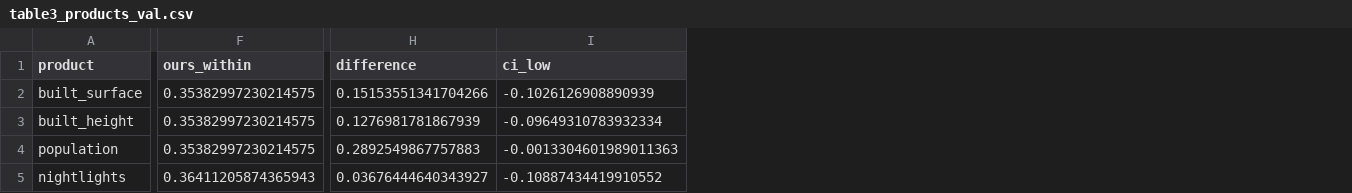
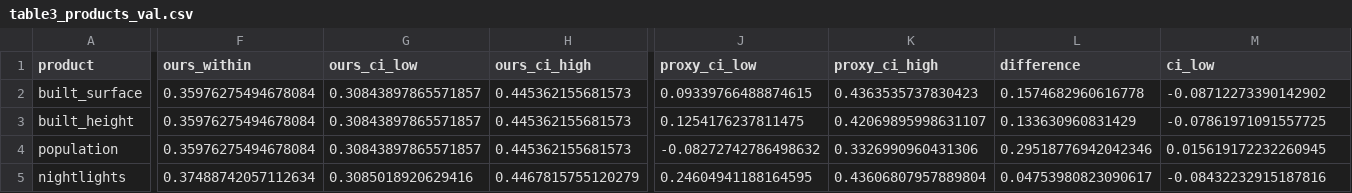
Before and after one commit to dagoPA/sat-insight, a CSV file: docs/manuscript/source_data/table3_products_val.csv, drawn as a sheet; only a part is shown, gaps mark what is left out; addresses are those after the commit; the diff covers the shown part only; the diff names each change by its address in the sheet, - before the commit and + after, or states it on an @@ line.

```diff
--- a/docs/manuscript/source_data/table3_products_val.csv
+++ b/docs/manuscript/source_data/table3_products_val.csv
+column G (ours_ci_low), rows 2-5: 0.30843897865571857 | 0.30843897865571857 | 0.30843897865571857 | 0.3085018920629416
+column H (ours_ci_high), rows 2-5: 0.445362155681573 | 0.445362155681573 | 0.445362155681573 | 0.4467815755120279
+column J (proxy_ci_low), rows 2-5: 0.09339766488874615 | 0.1254176237811475 | -0.08272742786498632 | 0.24604941188164595
+column K (proxy_ci_high), rows 2-5: 0.4363535737830423 | 0.42069895998631107 | 0.3326990960431306 | 0.43606807957889804
-F2:F4 (ours_within): 0.35382997230214575
+F2:F4 (ours_within): 0.35976275494678084
-L2 (difference): 0.15153551341704266
+L2 (difference): 0.1574682960616778
-M2 (ci_low): -0.1026126908890939
+M2 (ci_low): -0.08712273390142902
-L3 (difference): 0.1276981781867939
+L3 (difference): 0.133630960831429
-M3 (ci_low): -0.09649310783932334
+M3 (ci_low): -0.07861971091557725
-L4 (difference): 0.2892549867757883
+L4 (difference): 0.29518776942042346
-M4 (ci_low): -0.0013304601989011363
+M4 (ci_low): 0.015619172232260945
-F5 (ours_within): 0.36411205874365943
+F5 (ours_within): 0.37488742057112634
-L5 (difference): 0.03676444640343927
+L5 (difference): 0.04753980823090617
-M5 (ci_low): -0.10887434419910552
+M5 (ci_low): -0.08432232915187816
```
Also changed, not shown: 9 edited cells elsewhere in this file, docs/manuscript/source_data/fig2b_validation.csv, docs/manuscript/source_data/fig4c_targeting_val.csv, 52 other files.
